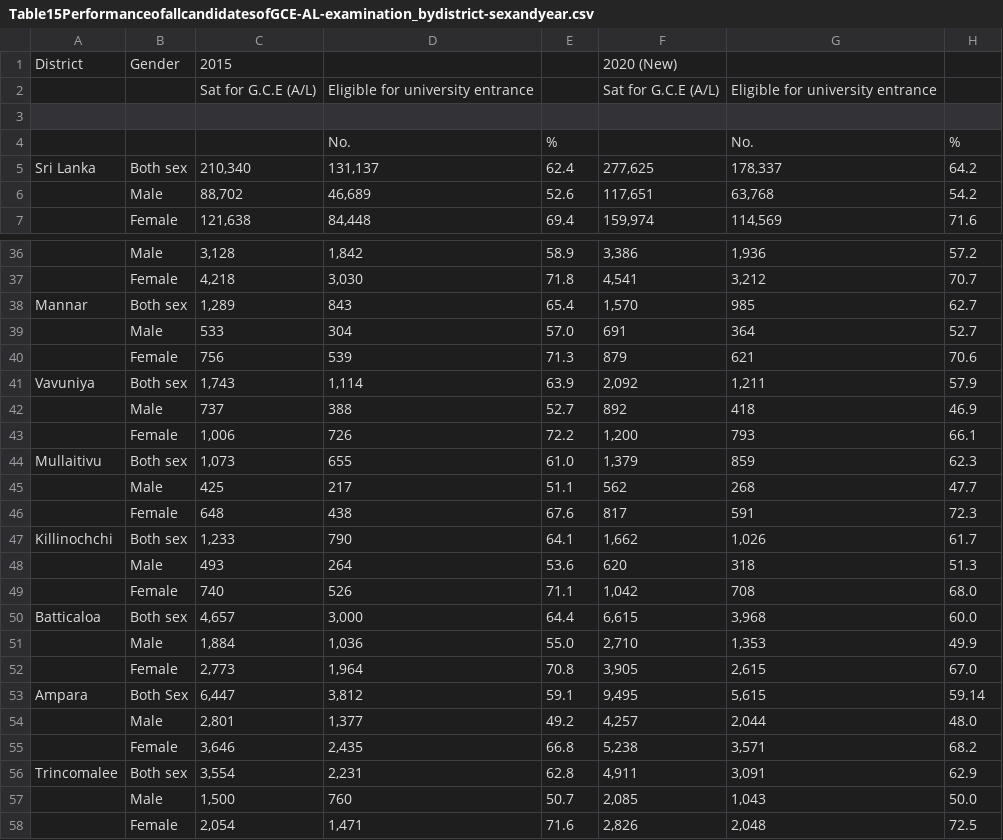
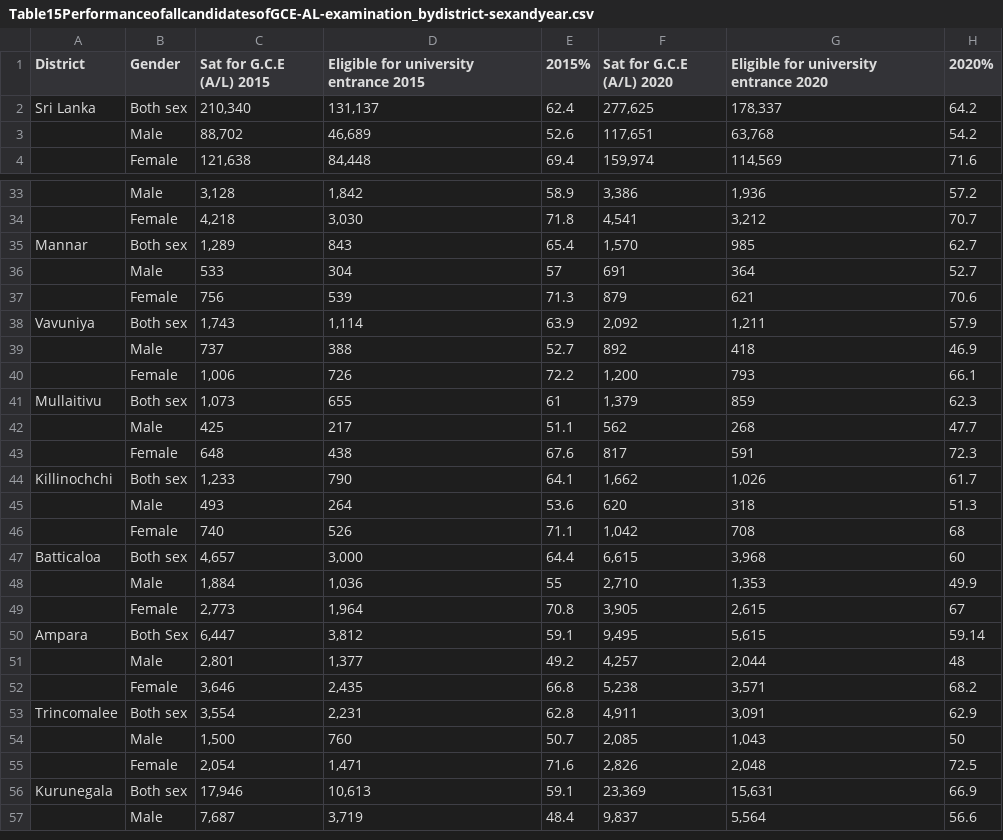
Before and after one commit to piumixit/BigDataAssignment, a CSV file: data/Table15PerformanceofallcandidatesofGCE-AL-examination_bydistrict-sexandyear.csv, drawn as a sheet; only a part is shown, gaps mark what is left out; the shorter side is filled out with more unchanged rows; removed rows and columns are numbered as before the commit, all else as after; the diff covers the shown part only; the diff names each change by its address in the sheet, - before the commit and + after, or states it on an @@ line.

```diff
--- a/data/Table15PerformanceofallcandidatesofGCE-AL-examination_bydistrict-sexandyear.csv
+++ b/data/Table15PerformanceofallcandidatesofGCE-AL-examination_bydistrict-sexandyear.csv
-row 1: District | Gender | 2015 |  |  | 2020 (New)
-row 2:  |  | Sat for G.C.E (A/L) | Eligible for university entrance |  | Sat for G.C.E (A/L) | Eligible for university entrance
-row 1: (empty)
+row 1: District | Gender | Sat for G.C.E (A/L) 2015 | Eligible for university entrance 2015 | 2015% | Sat for G.C.E (A/L) 2020 | Eligible for university entrance 2020 | 2020%
-row 4:  |  |  | No. | % |  | No. | %
-E36 (2015%): 57.0
+E36 (2015%): 57
-E41 (2015%): 61.0
+E41 (2015%): 61
-H46 (2020%): 68.0
+H46 (2020%): 68
-H47 (2020%): 60.0
+H47 (2020%): 60
-E48 (2015%): 55.0
+E48 (2015%): 55
-H49 (2020%): 67.0
+H49 (2020%): 67
-H51 (2020%): 48.0
+H51 (2020%): 48
-H54 (2020%): 50.0
+H54 (2020%): 50
```
Also changed, not shown: 9 edited cells elsewhere in this file, data/Table07Teachersofallschools_bydistrictandsex2020.csv, data/Table11StudentsteacherratiosSTRs_byprovincedistrictandyear.csv.
